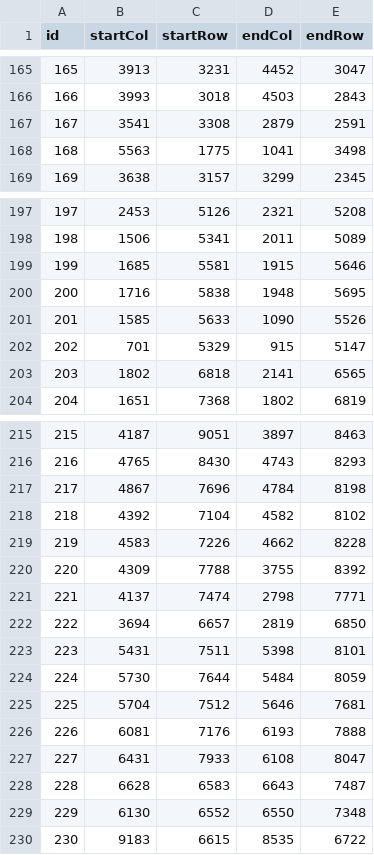
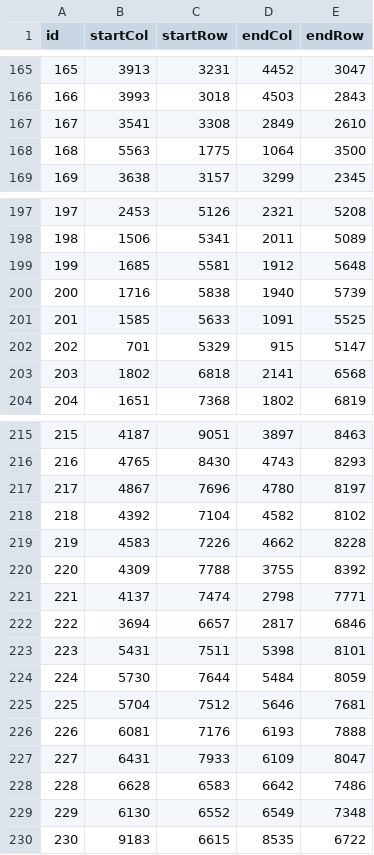
Before and after one commit to juozasg/condem-sheds, a CSV file: rivers-d8-col-row.csv, drawn as a sheet; only a part is shown, gaps mark what is left out; the diff covers the shown part only.

```diff
--- a/rivers-d8-col-row.csv
+++ b/rivers-d8-col-row.csv
@@ -166,4 +166,4 @@ id,startCol,startRow,endCol,endRow
 166,3993,3018,4503,2843
-167,3541,3308,2879,2591
-168,5563,1775,1041,3498
+167,3541,3308,2849,2610
+168,5563,1775,1064,3500
 169,3638,3157,3299,2345
@@ -198,7 +198,7 @@ id,startCol,startRow,endCol,endRow
 198,1506,5341,2011,5089
-199,1685,5581,1915,5646
-200,1716,5838,1948,5695
-201,1585,5633,1090,5526
+199,1685,5581,1912,5648
+200,1716,5838,1940,5739
+201,1585,5633,1091,5525
 202,701,5329,915,5147
-203,1802,6818,2141,6565
+203,1802,6818,2141,6568
 204,1651,7368,1802,6819
@@ -216,3 +216,3 @@ id,startCol,startRow,endCol,endRow
 216,4765,8430,4743,8293
-217,4867,7696,4784,8198
+217,4867,7696,4780,8197
 218,4392,7104,4582,8102
@@ -221,3 +221,3 @@ id,startCol,startRow,endCol,endRow
 221,4137,7474,2798,7771
-222,3694,6657,2819,6850
+222,3694,6657,2817,6846
 223,5431,7511,5398,8101
@@ -226,5 +226,5 @@ id,startCol,startRow,endCol,endRow
 226,6081,7176,6193,7888
-227,6431,7933,6108,8047
-228,6628,6583,6643,7487
-229,6130,6552,6550,7348
+227,6431,7933,6109,8047
+228,6628,6583,6642,7486
+229,6130,6552,6549,7348
 230,9183,6615,8535,6722
```
Also changed, not shown: 34 edited cells elsewhere in this file, monitoring-d8-col-row.csv.
